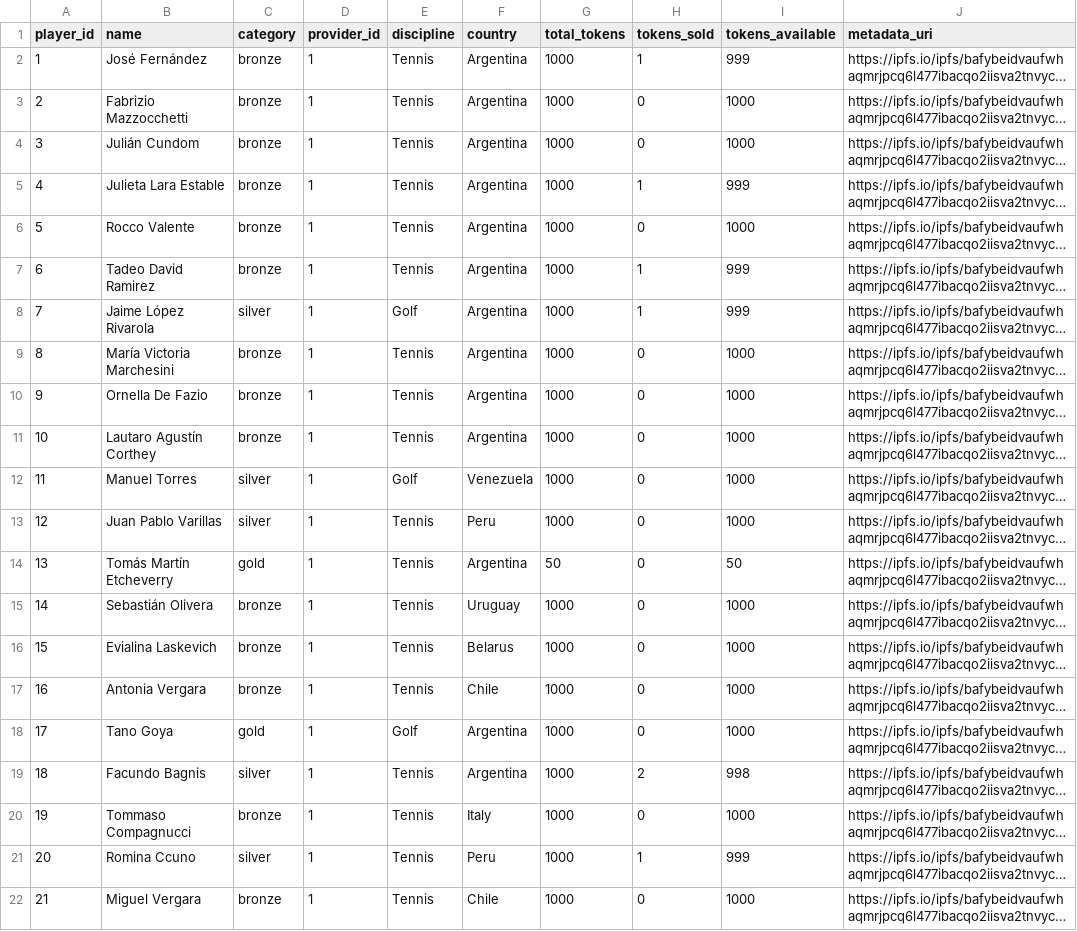
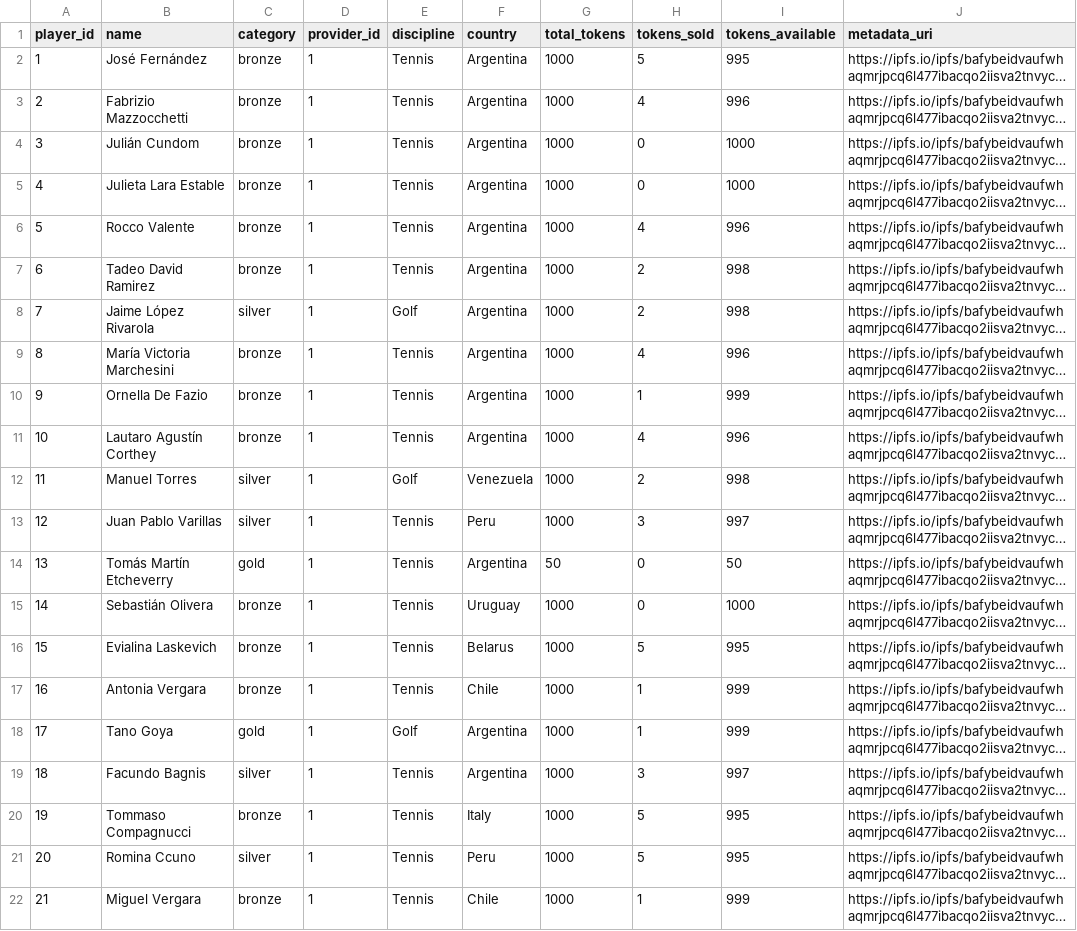
Before and after one commit to Funraise-Space/sports, a CSV file: scripts/stock_report.csv, drawn as a sheet; only a part is shown; long unchanged cells end in …; the diff covers the shown part only; the diff names each change by its address in the sheet, - before the commit and + after, or states it on an @@ line.

```diff
--- a/scripts/stock_report.csv
+++ b/scripts/stock_report.csv
-H2 (tokens_sold): 1
+H2 (tokens_sold): 5
-I2 (tokens_available): 999
+I2 (tokens_available): 995
-H3 (tokens_sold): 0
+H3 (tokens_sold): 4
-I3 (tokens_available): 1000
+I3 (tokens_available): 996
-H5 (tokens_sold): 1
+H5 (tokens_sold): 0
-I5 (tokens_available): 999
+I5 (tokens_available): 1000
-H6 (tokens_sold): 0
+H6 (tokens_sold): 4
-I6 (tokens_available): 1000
+I6 (tokens_available): 996
-H7:H8 (tokens_sold): 1
+H7:H8 (tokens_sold): 2
-I7:I8 (tokens_available): 999
+I7:I8 (tokens_available): 998
-H9 (tokens_sold): 0
+H9 (tokens_sold): 4
-I9 (tokens_available): 1000
+I9 (tokens_available): 996
-H10 (tokens_sold): 0
+H10 (tokens_sold): 1
-I10 (tokens_available): 1000
+I10 (tokens_available): 999
-H11 (tokens_sold): 0
+H11 (tokens_sold): 4
-I11 (tokens_available): 1000
+I11 (tokens_available): 996
-H12 (tokens_sold): 0
+H12 (tokens_sold): 2
-I12 (tokens_available): 1000
+I12 (tokens_available): 998
-H13 (tokens_sold): 0
+H13 (tokens_sold): 3
-I13 (tokens_available): 1000
+I13 (tokens_available): 997
-H16 (tokens_sold): 0
+H16 (tokens_sold): 5
-I16 (tokens_available): 1000
+I16 (tokens_available): 995
-H17:H18 (tokens_sold): 0
+H17:H18 (tokens_sold): 1
-I17:I18 (tokens_available): 1000
+I17:I18 (tokens_available): 999
-H19 (tokens_sold): 2
+H19 (tokens_sold): 3
-I19 (tokens_available): 998
+I19 (tokens_available): 997
-H20 (tokens_sold): 0
+H20 (tokens_sold): 5
-I20 (tokens_available): 1000
+I20 (tokens_available): 995
-H21 (tokens_sold): 1
+H21 (tokens_sold): 5
-I21 (tokens_available): 999
+I21 (tokens_available): 995
-H22 (tokens_sold): 0
+H22 (tokens_sold): 1
-I22 (tokens_available): 1000
+I22 (tokens_available): 999
```
Also changed, not shown: 114 edited cells elsewhere in this file, 7 other files.
